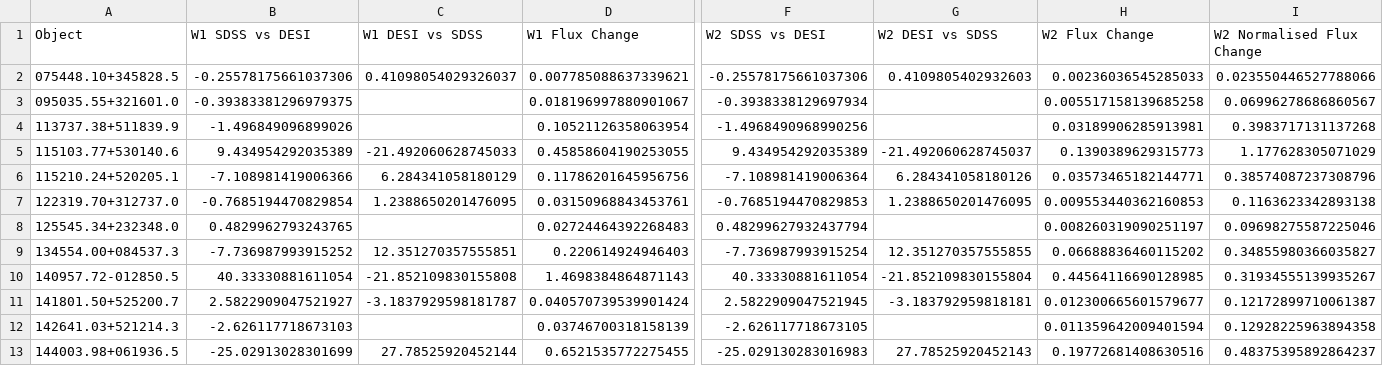
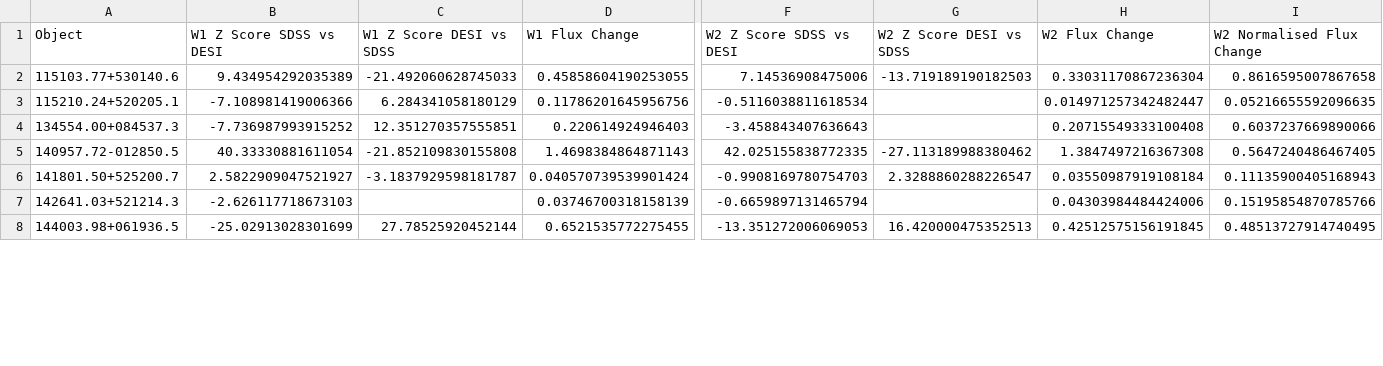
Before and after one commit to ciaranlong7/Level-4-Project, a CSV file: CLAGN_Quantifying_Change.csv, drawn as a sheet; only a part is shown, gaps mark what is left out; removed rows and columns are numbered as before the commit, all else as after; rows hold the shown columns only; the diff covers the shown part only; the diff names each change by its address in the sheet, - before the commit and + after, or states it on an @@ line.

```diff
--- a/CLAGN_Quantifying_Change.csv
+++ b/CLAGN_Quantifying_Change.csv
-B1: W1 SDSS vs DESI
+B1: W1 Z Score SDSS vs DESI
-C1: W1 DESI vs SDSS
+C1: W1 Z Score DESI vs SDSS
-F1: W2 SDSS vs DESI
+F1: W2 Z Score SDSS vs DESI
-G1: W2 DESI vs SDSS
+G1: W2 Z Score DESI vs SDSS
-row 2: 075448.10+345828.5 | -0.25578175661037306 | 0.41098054029326037 | 0.007785088637339621 | -0.25578175661037306 | 0.4109805402932603 | 0.00236036545285033 | 0.023550446527788066
-row 3: 095035.55+321601.0 | -0.39383381296979375 |  | 0.018196997880901067 | -0.3938338129697934 |  | 0.005517158139685258 | 0.06996278686860567
-row 4: 113737.38+511839.9 | -1.496849096899026 |  | 0.10521126358063954 | -1.4968490968990256 |  | 0.03189906285913981 | 0.3983717131137268
-F2 (W2 Z Score SDSS vs DESI): 9.434954292035389
+F2 (W2 Z Score SDSS vs DESI): 7.14536908475006
-G2 (W2 Z Score DESI vs SDSS): -21.492060628745037
+G2 (W2 Z Score DESI vs SDSS): -13.719189190182503
-H2 (W2 Flux Change): 0.1390389629315773
+H2 (W2 Flux Change): 0.33031170867236304
-I2 (W2 Normalised Flux Change): 1.177628305071029
+I2 (W2 Normalised Flux Change): 0.8616595007867658
-F3 (W2 Z Score SDSS vs DESI): -7.108981419006364
+F3 (W2 Z Score SDSS vs DESI): -0.5116038811618534
-G3 (W2 Z Score DESI vs SDSS): 6.284341058180126
+G3 (W2 Z Score DESI vs SDSS): (empty)
-H3 (W2 Flux Change): 0.03573465182144771
+H3 (W2 Flux Change): 0.014971257342482447
-I3 (W2 Normalised Flux Change): 0.38574087237308796
+I3 (W2 Normalised Flux Change): 0.05216655592096635
-row 7: 122319.70+312737.0 | -0.7685194470829854 | 1.2388650201476095 | 0.03150968843453761 | -0.7685194470829853 | 1.2388650201476095 | 0.009553440362160853 | 0.1163623342893138
-row 8: 125545.34+232348.0 | 0.4829962793243765 |  | 0.02724464392268483 | 0.48299627932437794 |  | 0.008260319090251197 | 0.09698275587225046
-F4 (W2 Z Score SDSS vs DESI): -7.736987993915254
+F4 (W2 Z Score SDSS vs DESI): -3.458843407636643
-G4 (W2 Z Score DESI vs SDSS): 12.351270357555855
+G4 (W2 Z Score DESI vs SDSS): (empty)
-H4 (W2 Flux Change): 0.06688836460115202
+H4 (W2 Flux Change): 0.20715549333100408
-I4 (W2 Normalised Flux Change): 0.34855980366035827
+I4 (W2 Normalised Flux Change): 0.6037237669890066
-F5 (W2 Z Score SDSS vs DESI): 40.33330881611054
+F5 (W2 Z Score SDSS vs DESI): 42.025155838772335
-G5 (W2 Z Score DESI vs SDSS): -21.852109830155804
+G5 (W2 Z Score DESI vs SDSS): -27.113189988380462
-H5 (W2 Flux Change): 0.44564116690128985
+H5 (W2 Flux Change): 1.3847497216367308
-I5 (W2 Normalised Flux Change): 0.31934555139935267
+I5 (W2 Normalised Flux Change): 0.5647240486467405
-F6 (W2 Z Score SDSS vs DESI): 2.5822909047521945
+F6 (W2 Z Score SDSS vs DESI): -0.9908169780754703
-G6 (W2 Z Score DESI vs SDSS): -3.183792959818181
+G6 (W2 Z Score DESI vs SDSS): 2.3288860288226547
-H6 (W2 Flux Change): 0.012300665601579677
+H6 (W2 Flux Change): 0.03550987919108184
-I6 (W2 Normalised Flux Change): 0.12172899710061387
+I6 (W2 Normalised Flux Change): 0.11135900405168943
-F7 (W2 Z Score SDSS vs DESI): -2.626117718673105
+F7 (W2 Z Score SDSS vs DESI): -0.6659897131465794
-H7 (W2 Flux Change): 0.011359642009401594
+H7 (W2 Flux Change): 0.04303984484424006
-I7 (W2 Normalised Flux Change): 0.12928225963894358
+I7 (W2 Normalised Flux Change): 0.15195854870785766
-F8 (W2 Z Score SDSS vs DESI): -25.029130283016983
+F8 (W2 Z Score SDSS vs DESI): -13.351272006069053
-G8 (W2 Z Score DESI vs SDSS): 27.78525920452143
+G8 (W2 Z Score DESI vs SDSS): 16.420000475352513
-H8 (W2 Flux Change): 0.19772681408630516
+H8 (W2 Flux Change): 0.42512575156191845
-I8 (W2 Normalised Flux Change): 0.48375395892864237
+I8 (W2 Normalised Flux Change): 0.48513727914740495
```
Also changed, not shown: 1 removed row and 48 edited cells elsewhere in this file, 2 other files.
